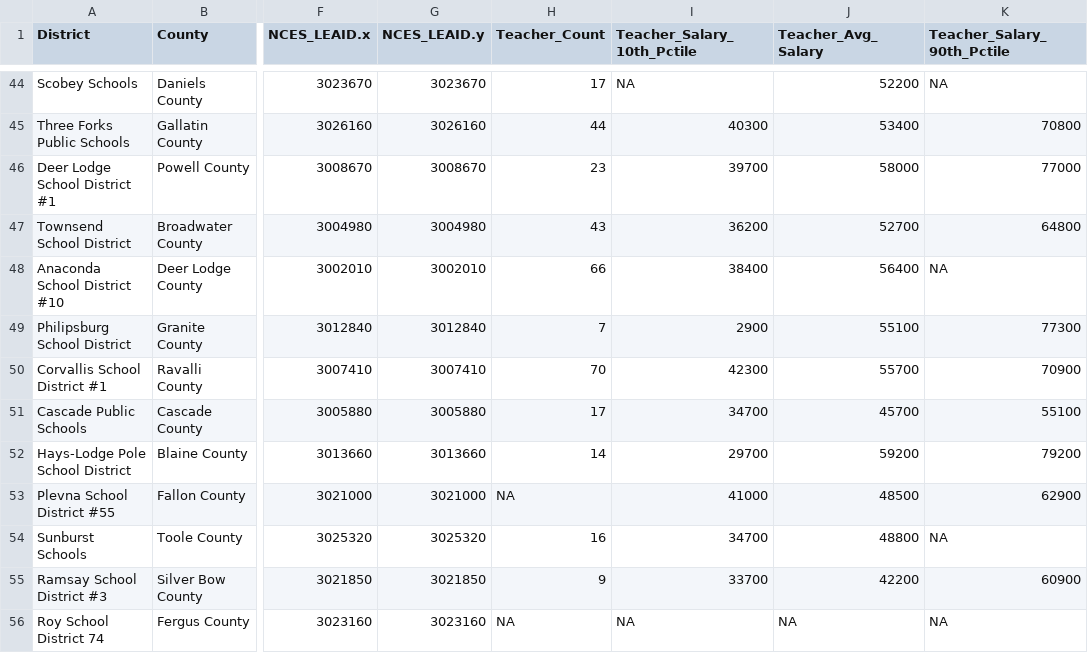
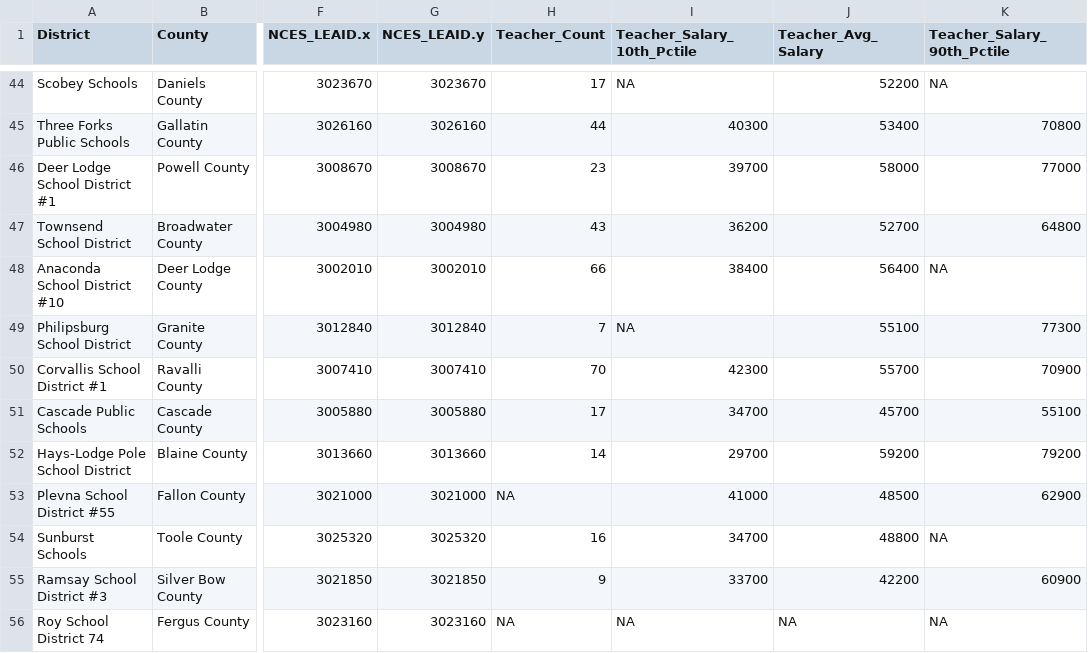
Before and after one commit to bostickmike/Montana-Education-Jobs-Dashboard, a CSV file: Mt_Ed_Jobs/salarymap2.csv, drawn as a sheet; only a part is shown, gaps mark what is left out; the diff names each change by its address in the sheet, - before the commit and + after, or states it on an @@ line.

```diff
--- a/Mt_Ed_Jobs/salarymap2.csv
+++ b/Mt_Ed_Jobs/salarymap2.csv
-I49 (Teacher_Salary_10th_Pctile): 2900
+I49 (Teacher_Salary_10th_Pctile): NA
```
Also changed, not shown: Mt_Ed_Jobs/allsum.csv, Mt_Ed_Jobs/combinedclean.csv, 6 other files.
